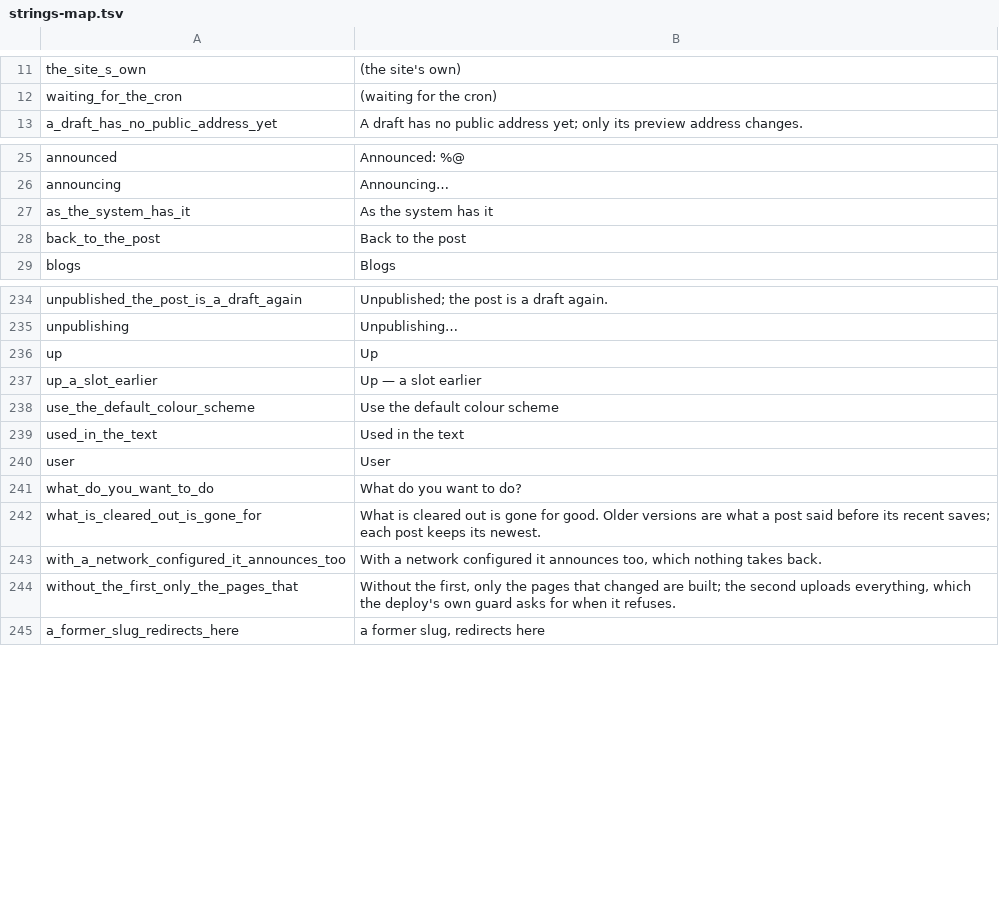
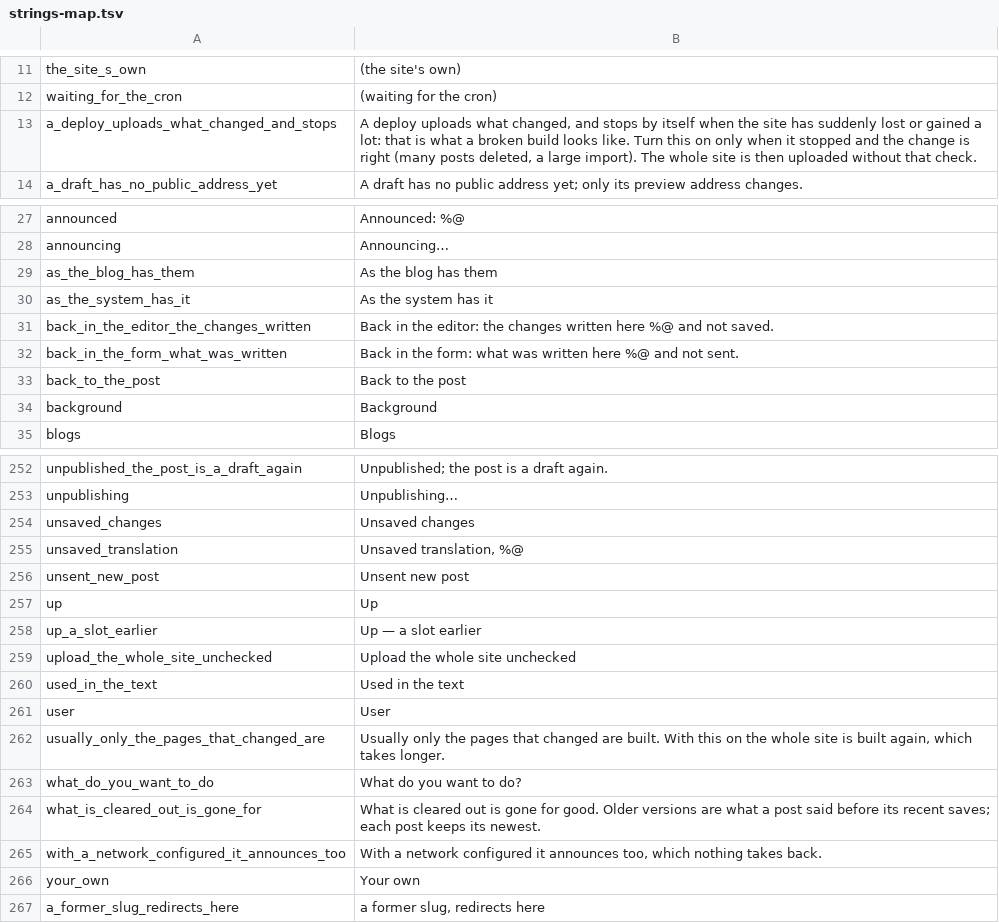
Before and after one commit to DanielSnor/blog.sh-android, a TSV file: tools/strings-map.tsv, drawn as a sheet; only a part is shown, gaps mark what is left out; removed rows and columns are numbered as before the commit, all else as after; the diff covers the shown part only; the diff names each change by its address in the sheet, - before the commit and + after, or states it on an @@ line.

Commit message:
The app as the iOS app is now, 0.3: what is written is kept on the phone at every letter -- a new post until it is sent, changes to a post and to its translation until they are saved -- is back in its form the next time it opens, and is listed on the first screen; nothing is asked on the way out of a form; one connection to the server, kept between calls; colours of one's own, ten of them, chosen in the settings with a picker of the app's own; settings name the build; the post list counts the posts it lists; the site's switches say what they are for; longer steps of type on a wide screen, and gaps that grow with the type; README

```diff
--- a/tools/strings-map.tsv
+++ b/tools/strings-map.tsv
+row 13: a_deploy_uploads_what_changed_and_stops | A deploy uploads what changed, and stops by itself when the site has suddenly lost or gained a lot: that is what a broken build looks like. Turn this on only when it stopped and the change is right (many posts deleted, a large import). The whole site is then uploaded without that check.
+row 29: as_the_blog_has_them | As the blog has them
+row 31: back_in_the_editor_the_changes_written | Back in the editor: the changes written here %@ and not saved.
+row 32: back_in_the_form_what_was_written | Back in the form: what was written here %@ and not sent.
+row 34: background | Background
+row 254: unsaved_changes | Unsaved changes
+row 255: unsaved_translation | Unsaved translation, %@
+row 256: unsent_new_post | Unsent new post
-row 238: use_the_default_colour_scheme | Use the default colour scheme
+row 259: upload_the_whole_site_unchecked | Upload the whole site unchecked
+row 262: usually_only_the_pages_that_changed_are | Usually only the pages that changed are built. With this on the whole site is built again, which takes longer.
-row 244: without_the_first_only_the_pages_that | Without the first, only the pages that changed are built; the second uploads everything, which the deploy's own guard asks for when it refuses.
+row 266: your_own | Your own
```
Also changed, not shown: 14 added rows, 1 removed row and 1 edited cell elsewhere in this file, tools/symbols.tsv, 38 other files.
